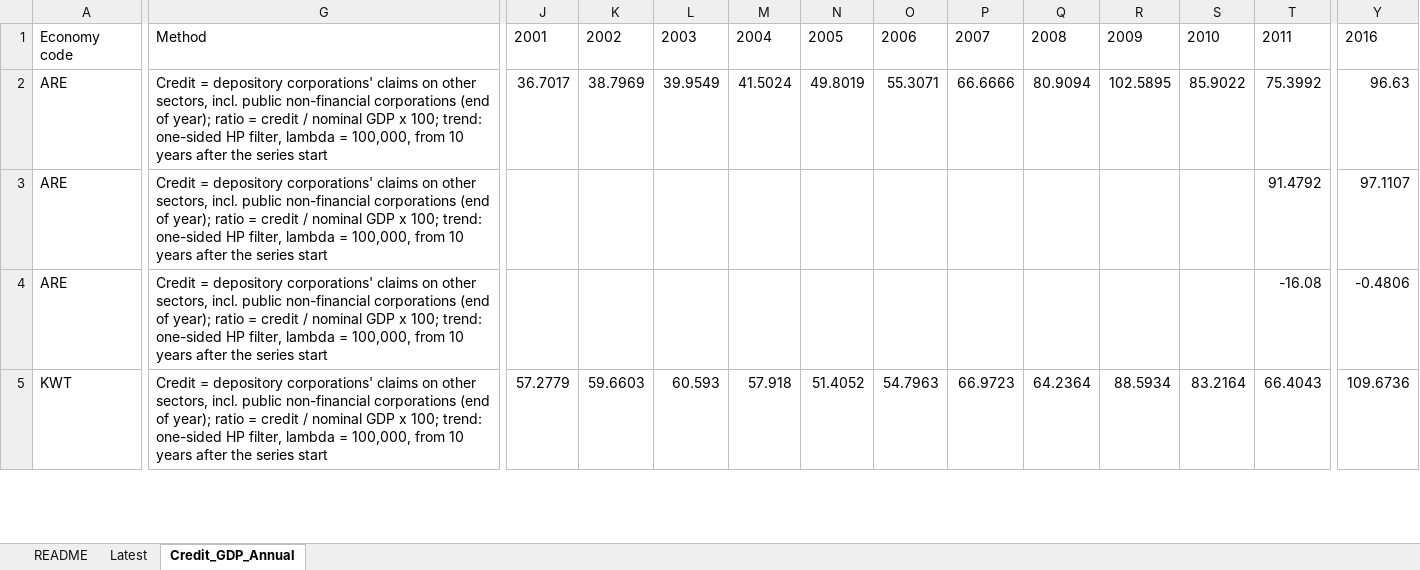
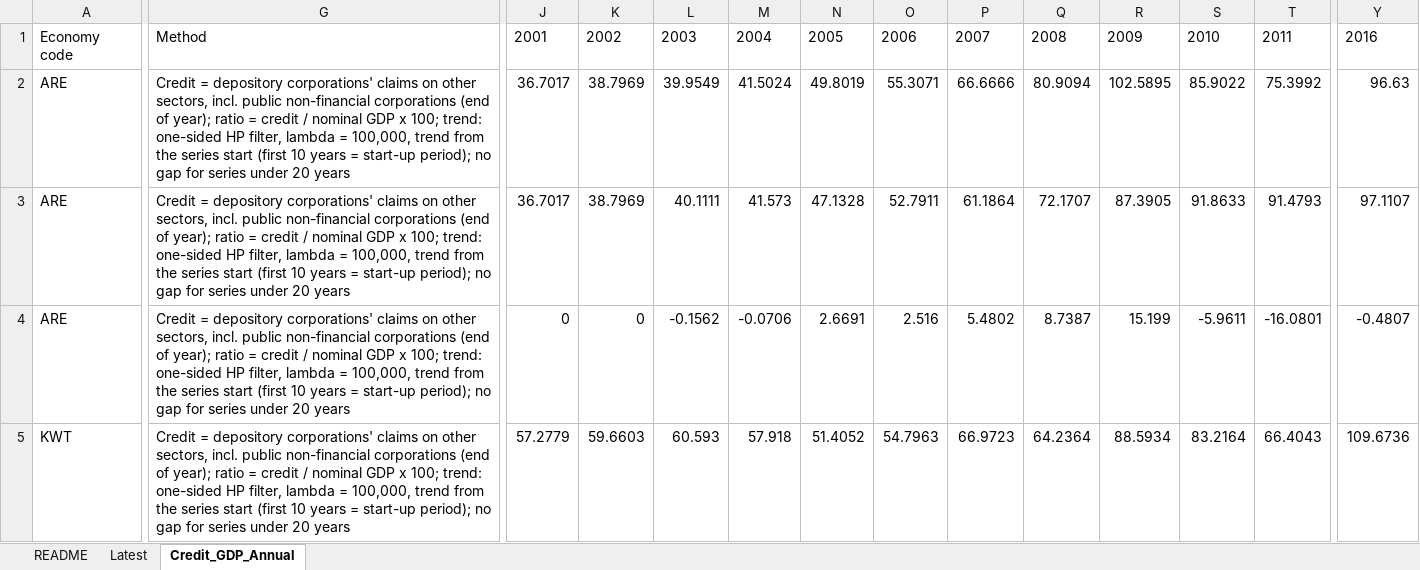
Before and after one commit to Aknarik/country-data, an Excel workbook: m365-agent/IMF_MFS_credit_to_GDP.xlsx, sheet Credit_GDP_Annual, drawn as a sheet; only a part is shown, gaps mark what is left out; values as stored, in another font and other column widths than the file's, no borders; the diff covers the shown part only; the diff names each change by its address in the sheet, - before the commit and + after, or states it on an @@ line.

```diff
--- a/m365-agent/IMF_MFS_credit_to_GDP.xlsx (sheet Credit_GDP_Annual)
+++ b/m365-agent/IMF_MFS_credit_to_GDP.xlsx (sheet Credit_GDP_Annual)
-G2:G5: …= 100,000, from 10 years after the series start
+G2:G5: …= 100,000, trend from the series start (first 10 years = start-up period); no gap for series under 20 years
-J3: (empty)
+J3: 36.7017
-K3: (empty)
+K3: 38.7969
-L3: (empty)
+L3: 40.1111
-M3: (empty)
+M3: 41.573
-N3: (empty)
+N3: 47.1328
-O3: (empty)
+O3: 52.7911
-P3: (empty)
+P3: 61.1864
-Q3: (empty)
+Q3: 72.1707
-R3: (empty)
+R3: 87.3905
-S3: (empty)
+S3: 91.8633
-T3: 91.4792
+T3: 91.4793
-J4: (empty)
+J4: 0
-K4: (empty)
+K4: 0
-L4: (empty)
+L4: -0.1562
-M4: (empty)
+M4: -0.0706
-N4: (empty)
+N4: 2.6691
-O4: (empty)
+O4: 2.516
-P4: (empty)
+P4: 5.4802
-Q4: (empty)
+Q4: 8.7387
-R4: (empty)
+R4: 15.199
-S4: (empty)
+S4: -5.9611
-T4: -16.08
+T4: -16.0801
-Y4: -0.4806
+Y4: -0.4807
```
Also changed, not shown: 84 edited cells elsewhere in this sheet, sheet Latest, sheet README, m365-agent/BIS_credit_to_GDP.xlsx, m365-agent/IMF_MFS_banking_sector.xlsx, 7 other files.
